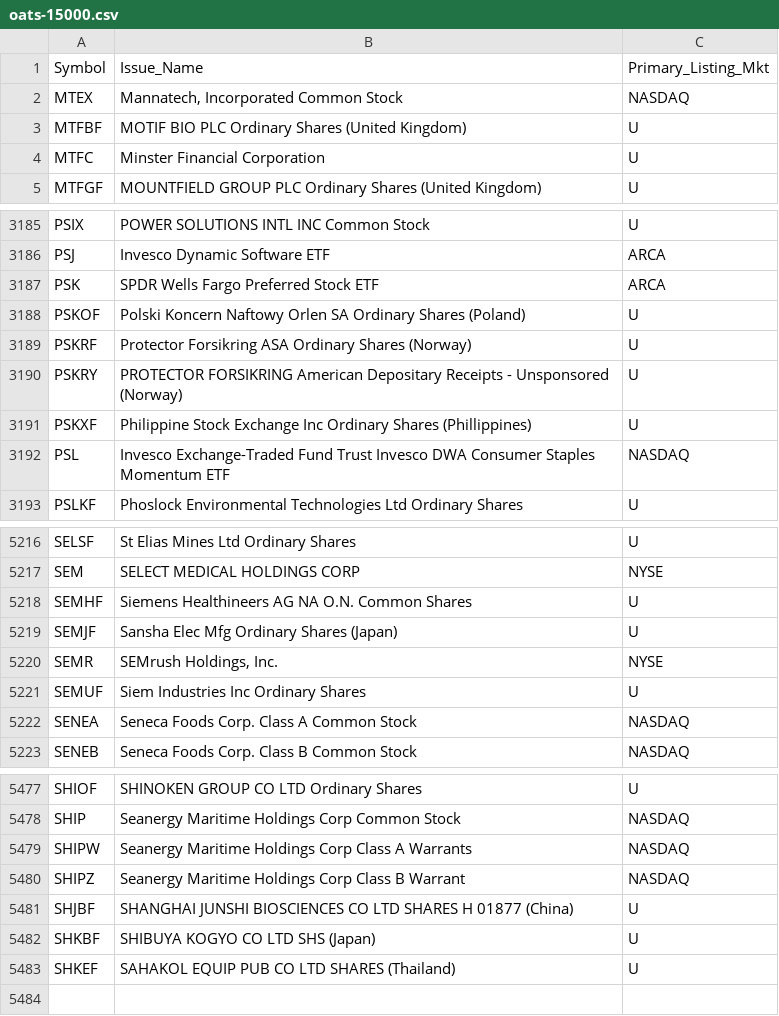
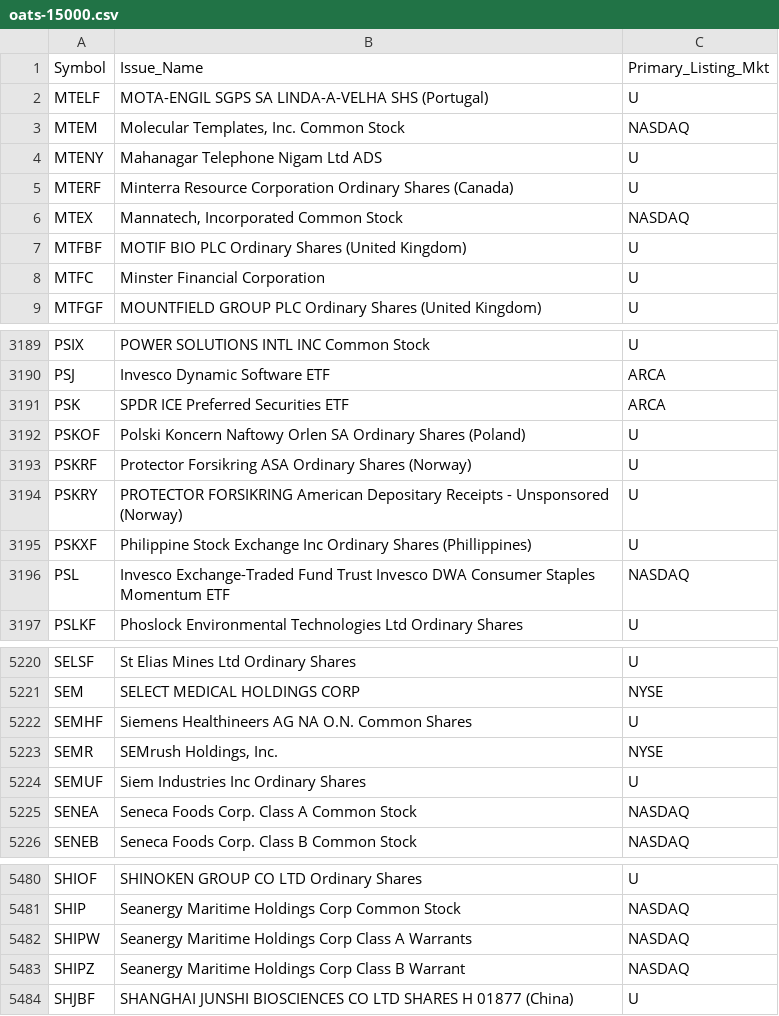
Before and after one commit to haoenhui/oats-reportable, a CSV file: oats-15000.csv, drawn as a sheet; only a part is shown, gaps mark what is left out.

```diff
--- a/oats-15000.csv
+++ b/oats-15000.csv
@@ -1,2 +1,6 @@
 Symbol,Issue_Name,Primary_Listing_Mkt
+MTELF,MOTA-ENGIL SGPS SA LINDA-A-VELHA SHS (Portugal),U
+MTEM,"Molecular Templates, Inc. Common Stock",NASDAQ
+MTENY,Mahanagar Telephone Nigam Ltd ADS,U
+MTERF,Minterra Resource Corporation Ordinary Shares (Canada),U
 MTEX,"Mannatech, Incorporated Common Stock",NASDAQ
@@ -3186,3 +3190,3 @@ PSIX,POWER SOLUTIONS INTL INC Common Stock,U
 PSJ,Invesco Dynamic Software ETF,ARCA
-PSK,SPDR Wells Fargo Preferred Stock ETF,ARCA
+PSK,SPDR ICE Preferred Securities ETF,ARCA
 PSKOF,Polski Koncern Naftowy Orlen SA Ordinary Shares (Poland),U
@@ -5218,3 +5222,2 @@ SEM,SELECT MEDICAL HOLDINGS CORP,NYSE
 SEMHF,Siemens Healthineers AG NA O.N. Common Shares,U
-SEMJF,Sansha Elec Mfg Ordinary Shares (Japan),U
 SEMR,"SEMrush Holdings, Inc.",NYSE
@@ -5481,3 +5484 @@ SHIPZ,Seanergy Maritime Holdings Corp Class B Warrant,NASDAQ
 SHJBF,SHANGHAI JUNSHI BIOSCIENCES CO LTD SHARES H 01877 (China),U
-SHKBF,SHIBUYA KOGYO CO LTD SHS (Japan),U
-SHKEF,SAHAKOL EQUIP PUB CO LTD SHARES (Thailand),U
```
Also changed, not shown: oats-00000.csv, oats-05000.csv, 2 other files.
